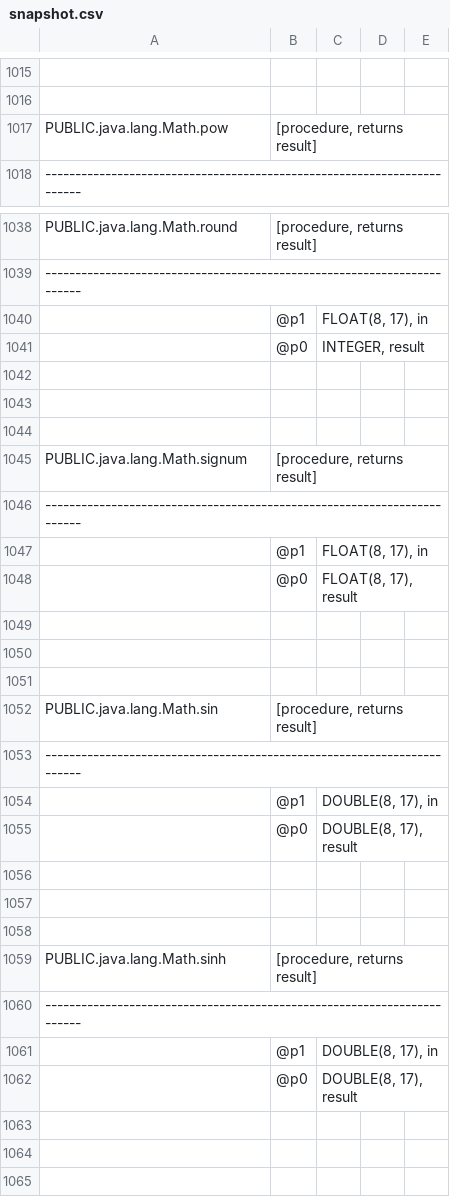
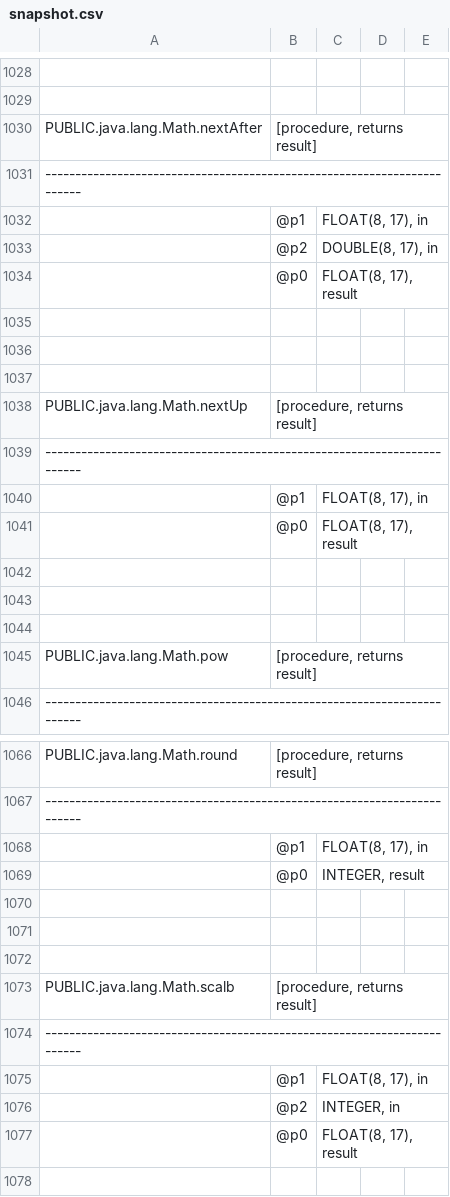
Before and after one commit to eliask/schemacrawler, a CSV file: schemacrawler-site/src/site/resources/snapshot-examples/snapshot.csv, drawn as a sheet; only a part is shown, gaps mark what is left out; the shorter side is filled out with more unchanged rows; the diff covers the shown part only; the diff names each change by its address in the sheet, - before the commit and + after, or states it on an @@ line.

Commit message:
git-svn-id: svn://svn.code.sf.net/p/schemacrawler/code/trunk@1283 3243f2e7-4e1b-42d2-9742-d984016aa316

```diff
--- a/schemacrawler-site/src/site/resources/snapshot-examples/snapshot.csv
+++ b/schemacrawler-site/src/site/resources/snapshot-examples/snapshot.csv
+row 1030: PUBLIC.java.lang.Math.nextAfter | [procedure, returns result]
+row 1031: ------------------------------------------------------------------------
+row 1032:  | @p1 | FLOAT(8, 17), in
+row 1033:  | @p2 | DOUBLE(8, 17), in
+row 1034:  | @p0 | FLOAT(8, 17), result
+row 1035: (empty)
+row 1036: (empty)
+row 1037: (empty)
+row 1038: PUBLIC.java.lang.Math.nextUp | [procedure, returns result]
+row 1039: ------------------------------------------------------------------------
+row 1040:  | @p1 | FLOAT(8, 17), in
+row 1041:  | @p0 | FLOAT(8, 17), result
+row 1042: (empty)
+row 1043: (empty)
+row 1044: (empty)
+row 1070: (empty)
+row 1071: (empty)
+row 1072: (empty)
+row 1073: PUBLIC.java.lang.Math.scalb | [procedure, returns result]
+row 1074: ------------------------------------------------------------------------
+row 1075:  | @p1 | FLOAT(8, 17), in
+row 1076:  | @p2 | INTEGER, in
+row 1077:  | @p0 | FLOAT(8, 17), result
```
Also changed, not shown: 14 added rows, 1 removed row and 1 moved row elsewhere in this file, 4 other files.
